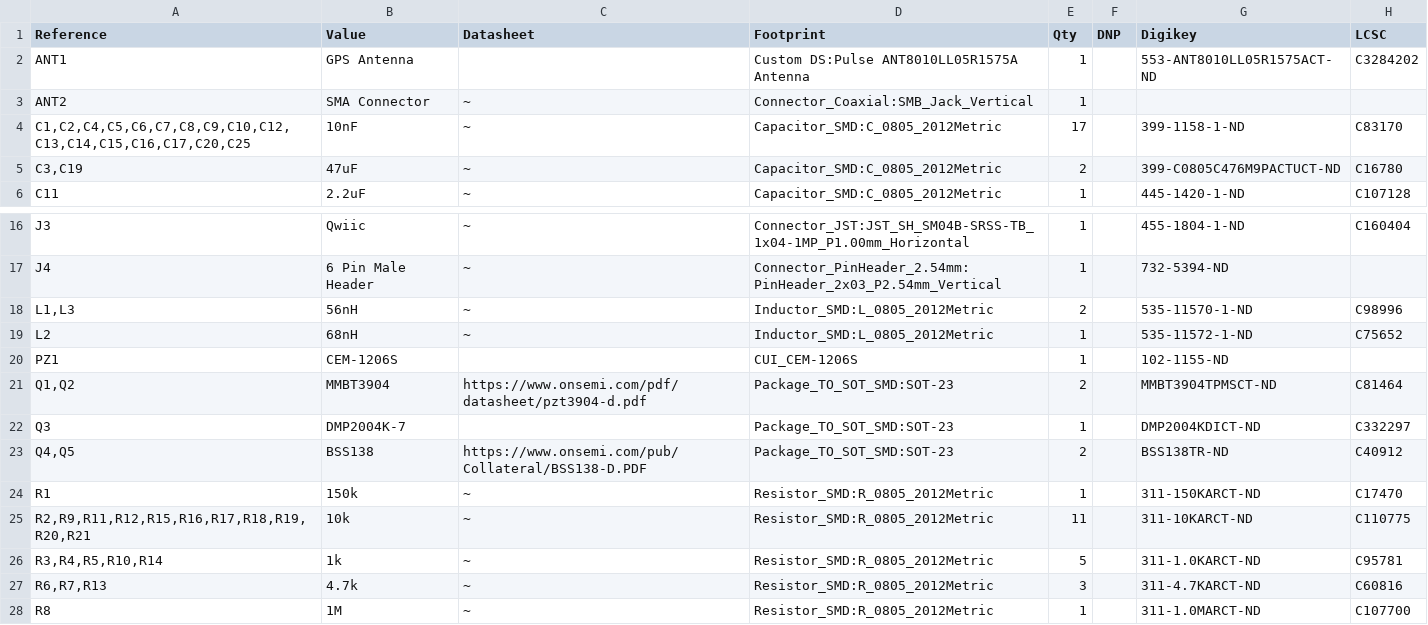
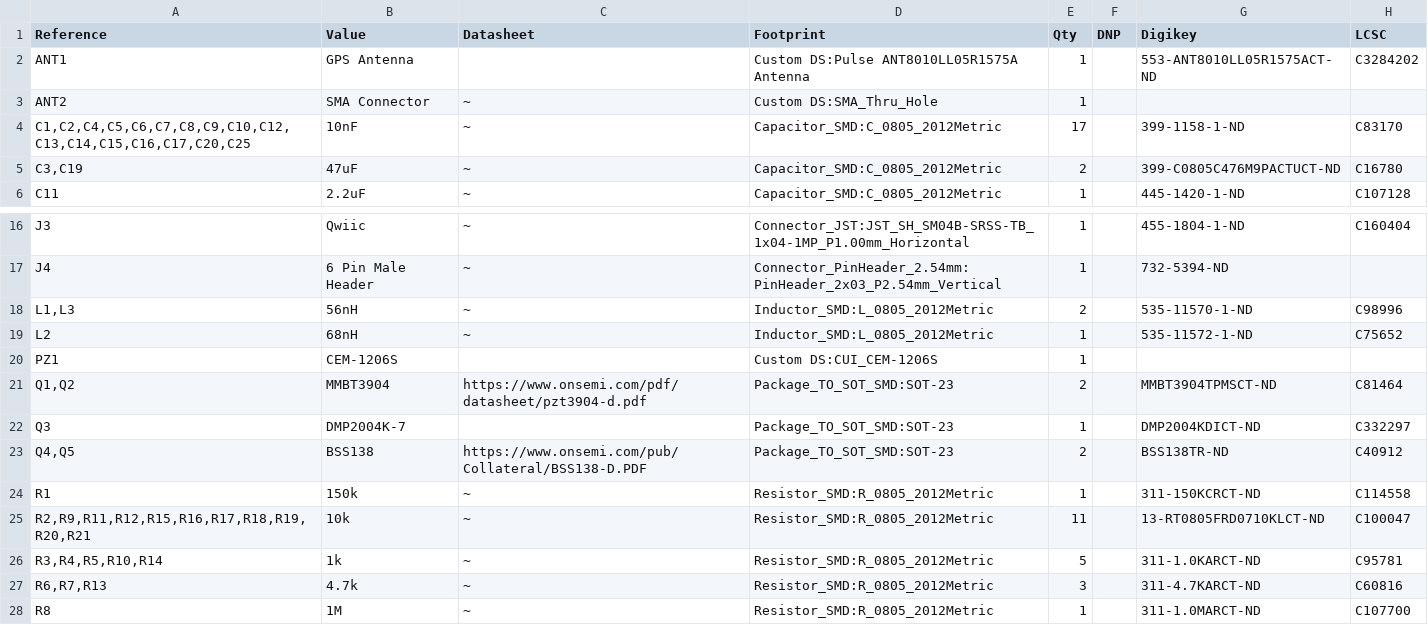
Before and after one commit to custom-ds/ptFlex, a CSV file: ptFlex/Current/Bill of Materials.csv, drawn as a sheet; only a part is shown, gaps mark what is left out.

```diff
--- a/ptFlex/Current/Bill of Materials.csv
+++ b/ptFlex/Current/Bill of Materials.csv
@@ -2,3 +2,3 @@
 "ANT1","GPS Antenna","","Custom DS:Pulse ANT8010LL05R1575A Antenna","1","","553-ANT8010LL05R1575ACT-ND","C3284202"
-"ANT2","SMA Connector","~","Connector_Coaxial:SMB_Jack_Vertical","1","","",""
+"ANT2","SMA Connector","~","Custom DS:SMA_Thru_Hole","1","","",""
 "C1,C2,C4,C5,C6,C7,C8,C9,C10,C12,C13,C14,C15,C16,C17,C20,C25","10nF","~","Capacitor_SMD:C_0805_2012Metric","17","","399-1158-1-ND","C83170"
@@ -19,3 +19,3 @@
 "L2","68nH","~","Inductor_SMD:L_0805_2012Metric","1","","535-11572-1-ND","C75652"
-"PZ1","CEM-1206S","","CUI_CEM-1206S","1","","102-1155-ND",""
+"PZ1","CEM-1206S","","Custom DS:CUI_CEM-1206S","1","","",""
 "Q1,Q2","MMBT3904","https://www.onsemi.com/pdf/datasheet/pzt3904-d.pdf","Package_TO_SOT_SMD:SOT-23","2","","MMBT3904TPMSCT-ND","C81464"
@@ -23,4 +23,4 @@
 "Q4,Q5","BSS138","https://www.onsemi.com/pub/Collateral/BSS138-D.PDF","Package_TO_SOT_SMD:SOT-23","2","","BSS138TR-ND","C40912 "
-"R1","150k","~","Resistor_SMD:R_0805_2012Metric","1","","311-150KARCT-ND","C17470"
-"R2,R9,R11,R12,R15,R16,R17,R18,R19,R20,R21","10k","~","Resistor_SMD:R_0805_2012Metric","11","","311-10KARCT-ND","C110775"
+"R1","150k","~","Resistor_SMD:R_0805_2012Metric","1","","311-150KCRCT-ND","C114558"
+"R2,R9,R11,R12,R15,R16,R17,R18,R19,R20,R21","10k","~","Resistor_SMD:R_0805_2012Metric","11","","13-RT0805FRD0710KLCT-ND","C100047"
 "R3,R4,R5,R10,R14","1k","~","Resistor_SMD:R_0805_2012Metric","5","","311-1.0KARCT-ND","C95781"
```
Also changed, not shown: 12 other files.
